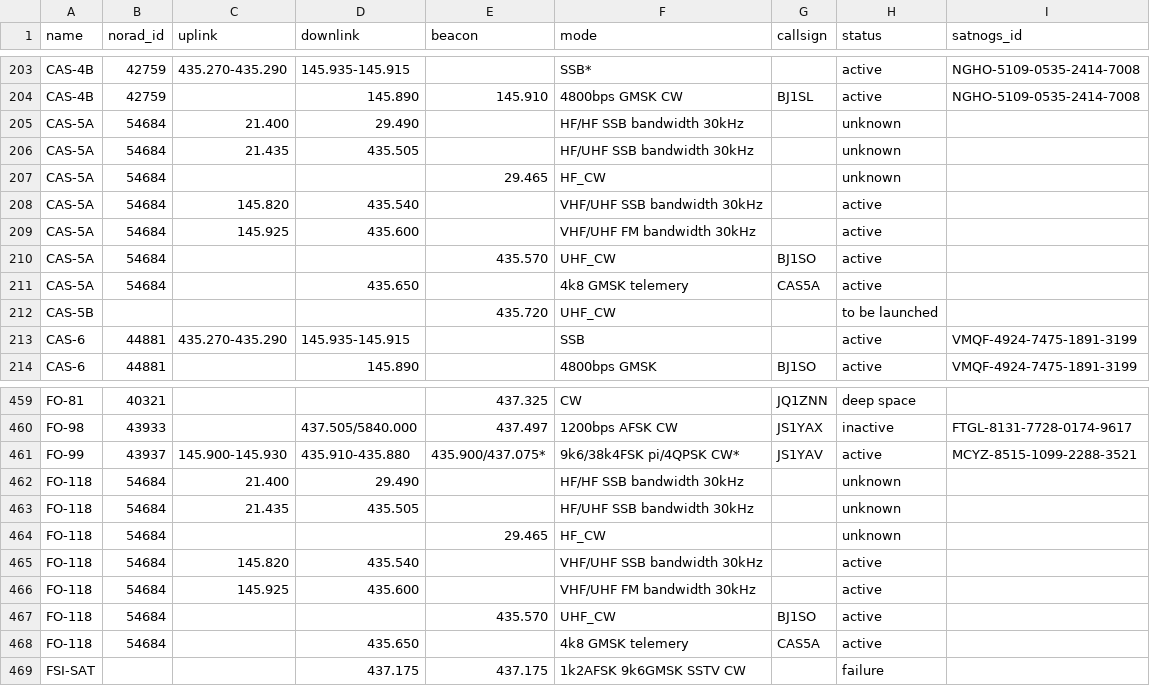
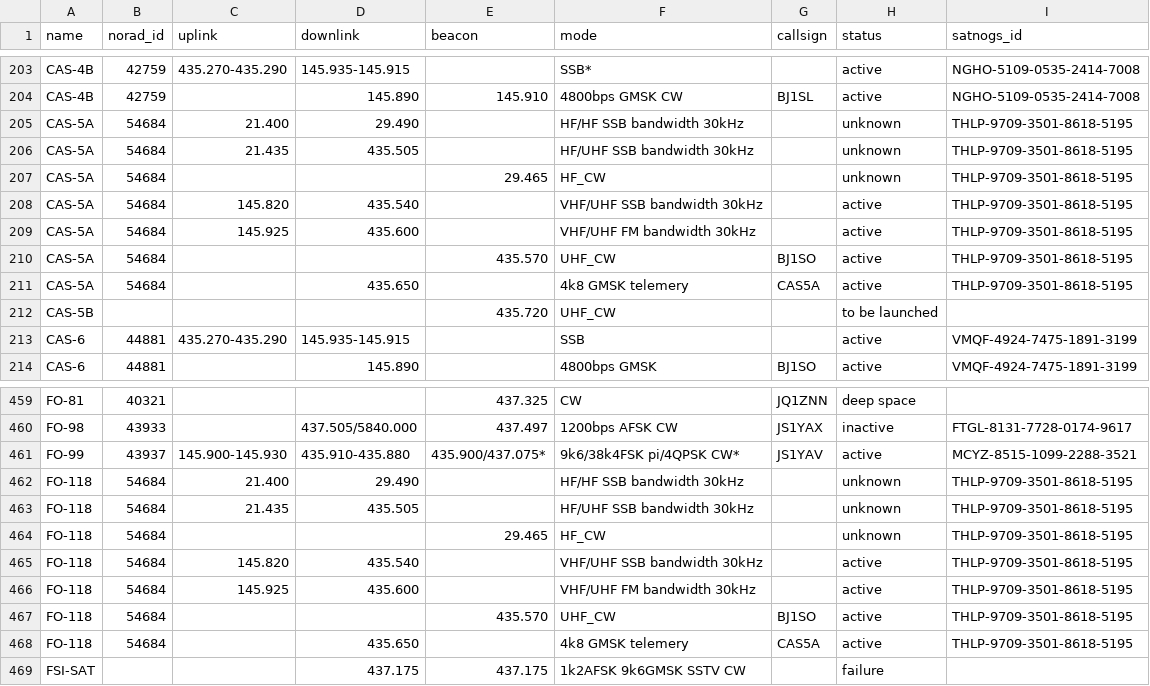
Before and after one commit to maruko8k/amateur-satellite-database, a CSV file: data/amsat-all-frequencies.csv, drawn as a sheet; only a part is shown, gaps mark what is left out.

```diff
--- a/data/amsat-all-frequencies.csv
+++ b/data/amsat-all-frequencies.csv
@@ -204,9 +204,9 @@ CAS-4B,42759,435.270-435.290,145.935-145.915,,SSB*,,active,NGHO-5109-0535-2414-7
 CAS-4B,42759,,145.890,145.910,4800bps GMSK CW,BJ1SL,active,NGHO-5109-0535-2414-7008
-CAS-5A,54684,21.400,29.490,,HF/HF SSB bandwidth 30kHz,,unknown,
-CAS-5A,54684,21.435,435.505,,HF/UHF SSB bandwidth 30kHz,,unknown,
-CAS-5A,54684,,,29.465,HF_CW,,unknown,
-CAS-5A,54684,145.820,435.540,,VHF/UHF SSB bandwidth 30kHz,,active,
-CAS-5A,54684,145.925,435.600,,VHF/UHF FM bandwidth 30kHz,,active,
-CAS-5A,54684,,,435.570,UHF_CW,BJ1SO,active,
-CAS-5A,54684,,435.650,,4k8 GMSK telemery,CAS5A,active,
+CAS-5A,54684,21.400,29.490,,HF/HF SSB bandwidth 30kHz,,unknown,THLP-9709-3501-8618-5195
+CAS-5A,54684,21.435,435.505,,HF/UHF SSB bandwidth 30kHz,,unknown,THLP-9709-3501-8618-5195
+CAS-5A,54684,,,29.465,HF_CW,,unknown,THLP-9709-3501-8618-5195
+CAS-5A,54684,145.820,435.540,,VHF/UHF SSB bandwidth 30kHz,,active,THLP-9709-3501-8618-5195
+CAS-5A,54684,145.925,435.600,,VHF/UHF FM bandwidth 30kHz,,active,THLP-9709-3501-8618-5195
+CAS-5A,54684,,,435.570,UHF_CW,BJ1SO,active,THLP-9709-3501-8618-5195
+CAS-5A,54684,,435.650,,4k8 GMSK telemery,CAS5A,active,THLP-9709-3501-8618-5195
 CAS-5B,,,,435.720,UHF_CW,,to be launched,
@@ -461,9 +461,9 @@ FO-98,43933,,437.505/5840.000,437.497,1200bps AFSK CW,JS1YAX,inactive,FTGL-8131-
 FO-99,43937,145.900-145.930,435.910-435.880,435.900/437.075*,9k6/38k4FSK pi/4QPSK CW*,JS1YAV,active,MCYZ-8515-1099-2288-3521
-FO-118,54684,21.400,29.490,,HF/HF SSB bandwidth 30kHz,,unknown,
-FO-118,54684,21.435,435.505,,HF/UHF SSB bandwidth 30kHz,,unknown,
-FO-118,54684,,,29.465,HF_CW,,unknown,
-FO-118,54684,145.820,435.540,,VHF/UHF SSB bandwidth 30kHz,,active,
-FO-118,54684,145.925,435.600,,VHF/UHF FM bandwidth 30kHz,,active,
-FO-118,54684,,,435.570,UHF_CW,BJ1SO,active,
-FO-118,54684,,435.650,,4k8 GMSK telemery,CAS5A,active,
+FO-118,54684,21.400,29.490,,HF/HF SSB bandwidth 30kHz,,unknown,THLP-9709-3501-8618-5195
+FO-118,54684,21.435,435.505,,HF/UHF SSB bandwidth 30kHz,,unknown,THLP-9709-3501-8618-5195
+FO-118,54684,,,29.465,HF_CW,,unknown,THLP-9709-3501-8618-5195
+FO-118,54684,145.820,435.540,,VHF/UHF SSB bandwidth 30kHz,,active,THLP-9709-3501-8618-5195
+FO-118,54684,145.925,435.600,,VHF/UHF FM bandwidth 30kHz,,active,THLP-9709-3501-8618-5195
+FO-118,54684,,,435.570,UHF_CW,BJ1SO,active,THLP-9709-3501-8618-5195
+FO-118,54684,,435.650,,4k8 GMSK telemery,CAS5A,active,THLP-9709-3501-8618-5195
 FSI-SAT,,,437.175,437.175,1k2AFSK 9k6GMSK SSTV CW,,failure,
```
Also changed, not shown: data/amsat-active-frequencies.csv, data/satnogs.csv, 3 other files.
